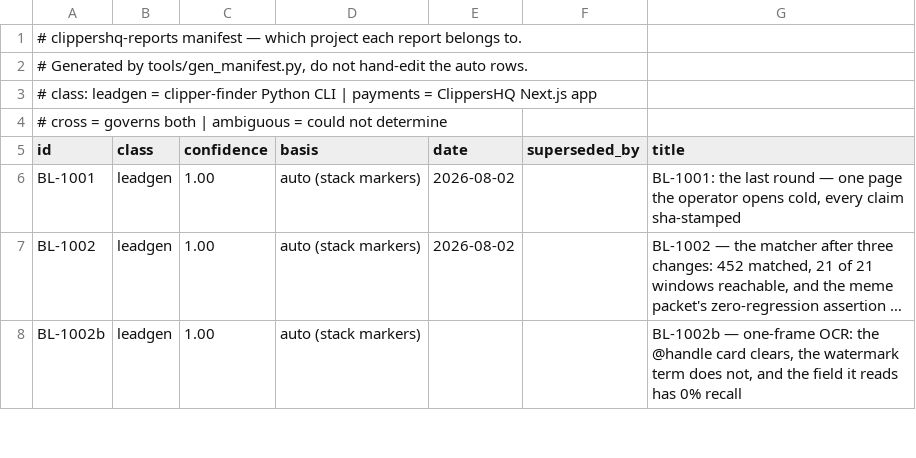
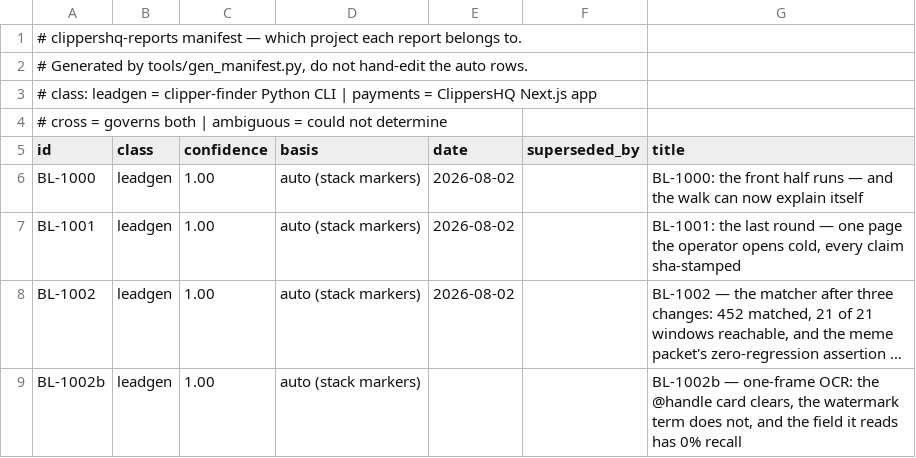
Before and after one commit to ilenader/clippershq-reports, a TSV file: MANIFEST.tsv, drawn as a sheet; only a part is shown; long unchanged cells end in ….

Commit message:
BL-1000: front half runs at HEAD; the walk emits a DecisionLog; BL867_BUDGET caps the model leg only and the round went 26% over

```diff
--- a/MANIFEST.tsv
+++ b/MANIFEST.tsv
@@ -5,2 +5,3 @@
 id	class	confidence	basis	date	superseded_by	title
+BL-1000	leadgen	1.00	auto (stack markers)	2026-08-02		BL-1000: the front half runs — and the walk can now explain itself
 BL-1001	leadgen	1.00	auto (stack markers)	2026-08-02		BL-1001: the last round — one page the operator opens cold, every claim sha-stamped
```
Also changed, not shown: 1 other file.
